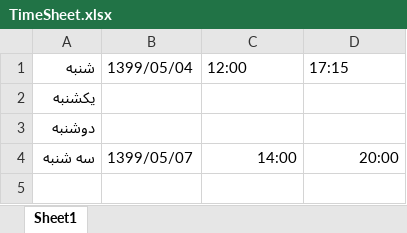
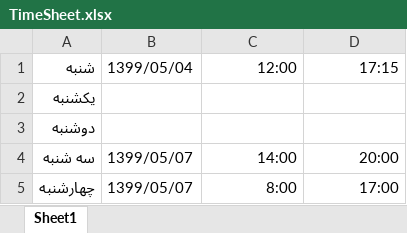
Before and after one commit to poria1372/ProjectJava, an Excel workbook: .timesheet/TimeSheet.xlsx, sheet Sheet1, drawn as a sheet; values as stored, in another font and other column widths than the file's, no borders; the diff names each change by its address in the sheet, - before the commit and + after, or states it on an @@ line.

Commit message:
Update Main.java

```diff
--- a/.timesheet/TimeSheet.xlsx (sheet Sheet1)
+++ b/.timesheet/TimeSheet.xlsx (sheet Sheet1)
-C1:D1 alignment: left
+C1:D1 alignment: right
+row 5: چهارشنبه | 1399/05/07 | 8:00 | 17:00
```
